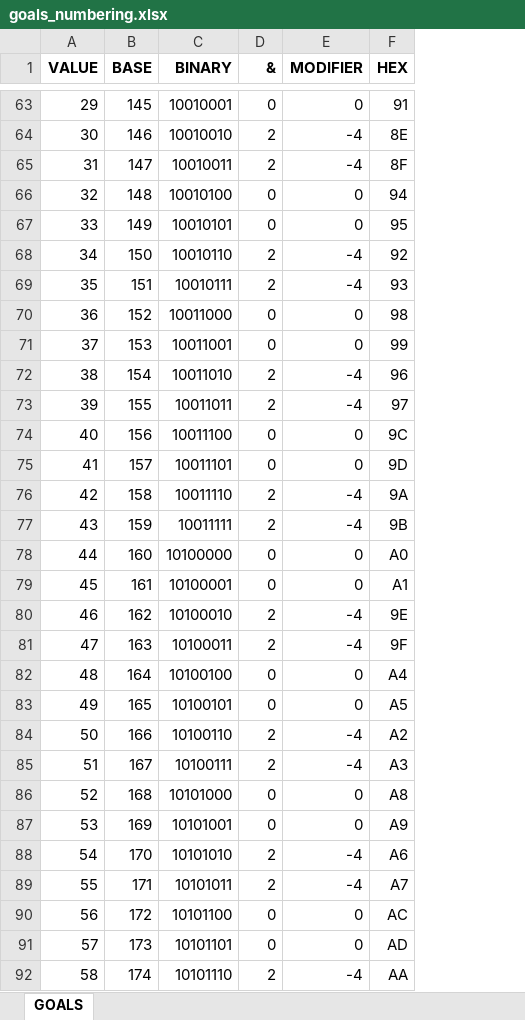
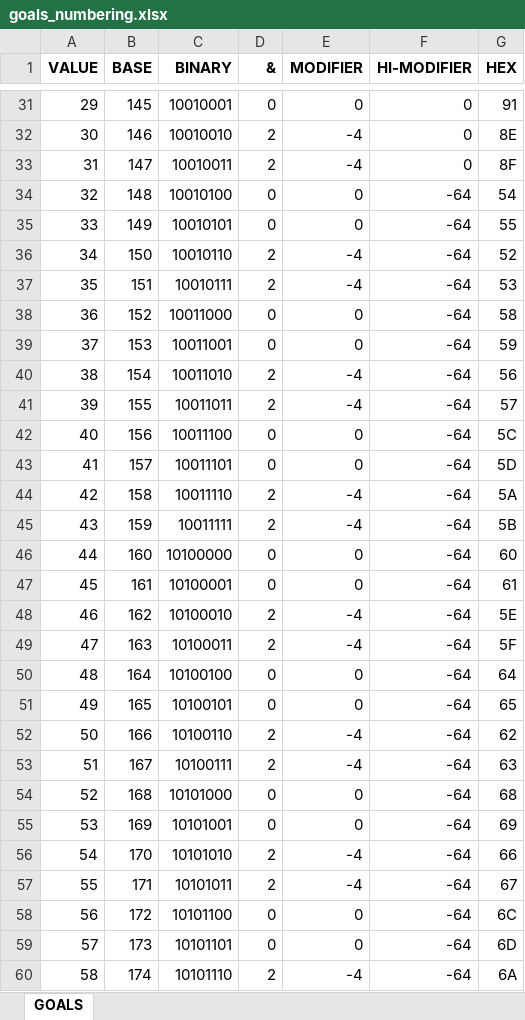
Before and after one commit to Danjb1/open-rival, an Excel workbook: docs/goals_numbering.xlsx, sheet GOALS, drawn as a sheet; only a part is shown, gaps mark what is left out; values as stored, in another font and other column widths than the file's, no borders; addresses are those after the commit; the diff covers the shown part only; the diff names each change by its address in the sheet, - before the commit and + after, or states it on an @@ line.

Commit message:
Fix some edge cases; tweak `readRivalByte` to work with larger numbers

```diff
--- a/docs/goals_numbering.xlsx (sheet GOALS)
+++ b/docs/goals_numbering.xlsx (sheet GOALS)
+column F (HI-MODIFIER), rows 31-60: 0 | 0 | 0 | -64 | -64 | -64 | -64 | -64 | -64 | -64 | -64 | -64 | -64 | -64 | -64 | -64 | -64 | -64 | -64 | -64 | -64 | -64 | -64 | -64 | -64 | -64 | -64 | -64 | -64 | -64
-G34 (HEX): 94
+G34 (HEX): 54
-G35 (HEX): 95
+G35 (HEX): 55
-G36 (HEX): 92
+G36 (HEX): 52
-G37 (HEX): 93
+G37 (HEX): 53
-G38 (HEX): 98
+G38 (HEX): 58
-G39 (HEX): 99
+G39 (HEX): 59
-G40 (HEX): 96
+G40 (HEX): 56
-G41 (HEX): 97
+G41 (HEX): 57
-G42 (HEX): 9C
+G42 (HEX): 5C
-G43 (HEX): 9D
+G43 (HEX): 5D
-G44 (HEX): 9A
+G44 (HEX): 5A
-G45 (HEX): 9B
+G45 (HEX): 5B
-G46 (HEX): A0
+G46 (HEX): 60
-G47 (HEX): A1
+G47 (HEX): 61
-G48 (HEX): 9E
+G48 (HEX): 5E
-G49 (HEX): 9F
+G49 (HEX): 5F
-G50 (HEX): A4
+G50 (HEX): 64
-G51 (HEX): A5
+G51 (HEX): 65
-G52 (HEX): A2
+G52 (HEX): 62
-G53 (HEX): A3
+G53 (HEX): 63
-G54 (HEX): A8
+G54 (HEX): 68
-G55 (HEX): A9
+G55 (HEX): 69
-G56 (HEX): A6
+G56 (HEX): 66
-G57 (HEX): A7
+G57 (HEX): 67
-G58 (HEX): AC
+G58 (HEX): 6C
-G59 (HEX): AD
+G59 (HEX): 6D
-G60 (HEX): AA
+G60 (HEX): 6A
```
Also changed, not shown: 156 added rows, 32 removed rows and 41 edited cells elsewhere in this sheet, formulas that keep their value, 4 other files.
